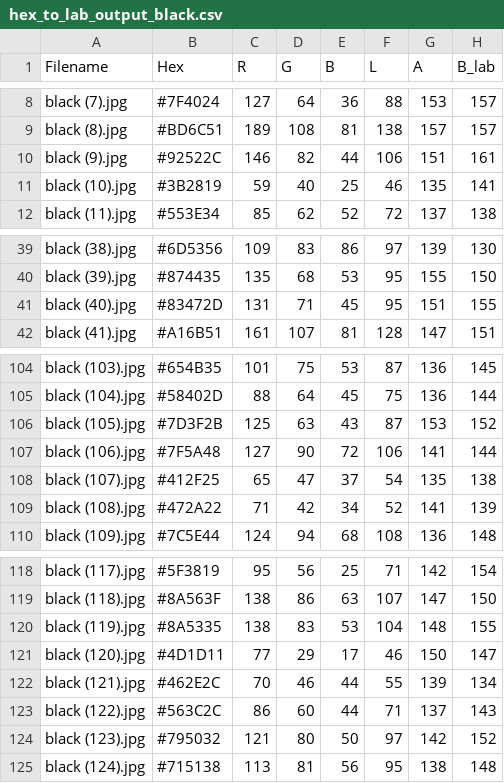
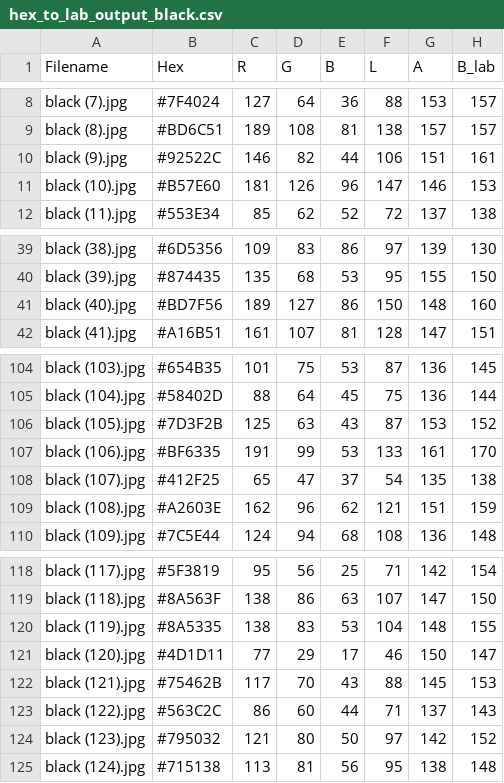
Before and after one commit to kamilarr/Glammuse-IOT, a CSV file: Convert/hex_to_lab_output_black.csv, drawn as a sheet; only a part is shown, gaps mark what is left out.

```diff
--- a/Convert/hex_to_lab_output_black.csv
+++ b/Convert/hex_to_lab_output_black.csv
@@ -10,3 +10,3 @@ black (8).jpg,#BD6C51,189,108,81,138,157,157
 black (9).jpg,#92522C,146,82,44,106,151,161
-black (10).jpg,#3B2819,59,40,25,46,135,141
+black (10).jpg,#B57E60,181,126,96,147,146,153
 black (11).jpg,#553E34,85,62,52,72,137,138
@@ -40,3 +40,3 @@ black (38).jpg,#6D5356,109,83,86,97,139,130
 black (39).jpg,#874435,135,68,53,95,155,150
-black (40).jpg,#83472D,131,71,45,95,151,155
+black (40).jpg,#BD7F56,189,127,86,150,148,160
 black (41).jpg,#A16B51,161,107,81,128,147,151
@@ -106,5 +106,5 @@ black (104).jpg,#58402D,88,64,45,75,136,144
 black (105).jpg,#7D3F2B,125,63,43,87,153,152
-black (106).jpg,#7F5A48,127,90,72,106,141,144
+black (106).jpg,#BF6335,191,99,53,133,161,170
 black (107).jpg,#412F25,65,47,37,54,135,138
-black (108).jpg,#472A22,71,42,34,52,141,139
+black (108).jpg,#A2603E,162,96,62,121,151,159
 black (109).jpg,#7C5E44,124,94,68,108,136,148
@@ -121,3 +121,3 @@ black (119).jpg,#8A5335,138,83,53,104,148,155
 black (120).jpg,#4D1D11,77,29,17,46,150,147
-black (121).jpg,#462E2C,70,46,44,55,139,134
+black (121).jpg,#75462B,117,70,43,88,145,153
 black (122).jpg,#563C2C,86,60,44,71,137,143
```
Also changed, not shown: Convert/hex_to_lab_output_brown.csv, Convert/hex_to_lab_output_white.csv, 20 other files.
